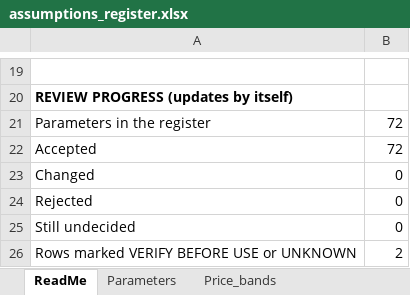
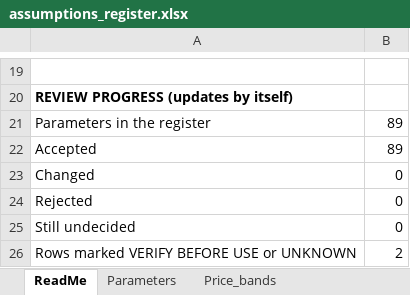
Before and after one commit to Kigenyi-Emmanuel/mwangaza-av, an Excel workbook: docs/assumptions_register.xlsx, sheet ReadMe, drawn as a sheet; only a part is shown, gaps mark what is left out; values as stored, in another font and other column widths than the file's, no borders; the diff names each change by its address in the sheet, - before the commit and + after, or states it on an @@ line.

```diff
--- a/docs/assumptions_register.xlsx (sheet ReadMe)
+++ b/docs/assumptions_register.xlsx (sheet ReadMe)
-B21:B22: 72
+B21:B22: 89
```
Also changed, not shown: sheet Parameters, 4 other files.
